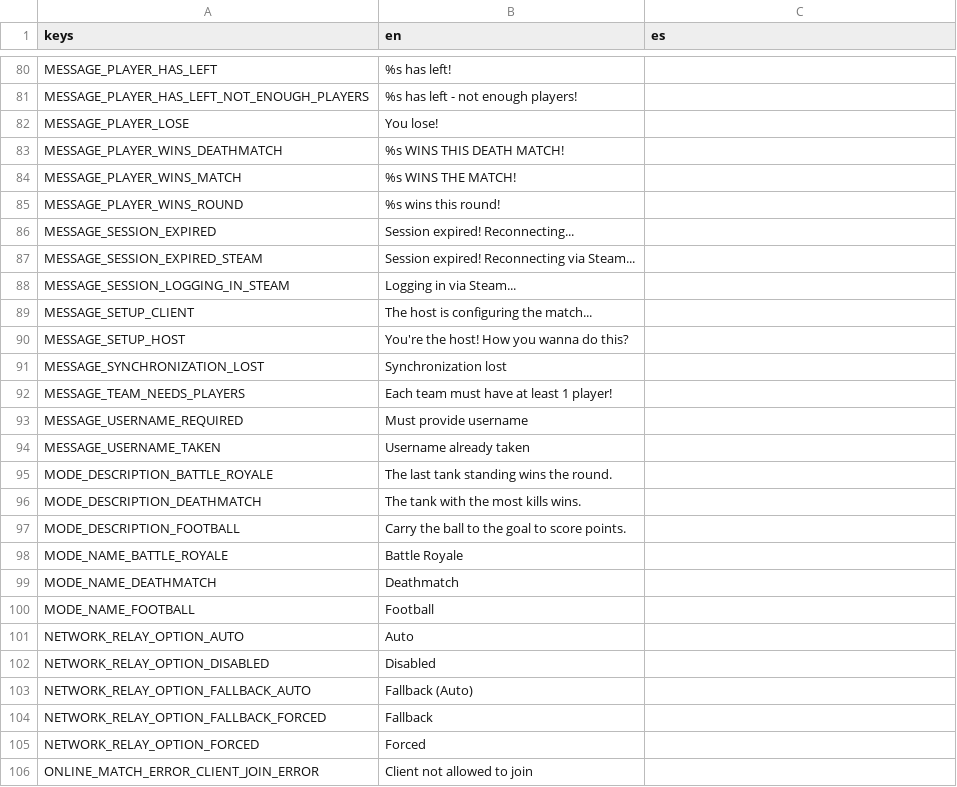
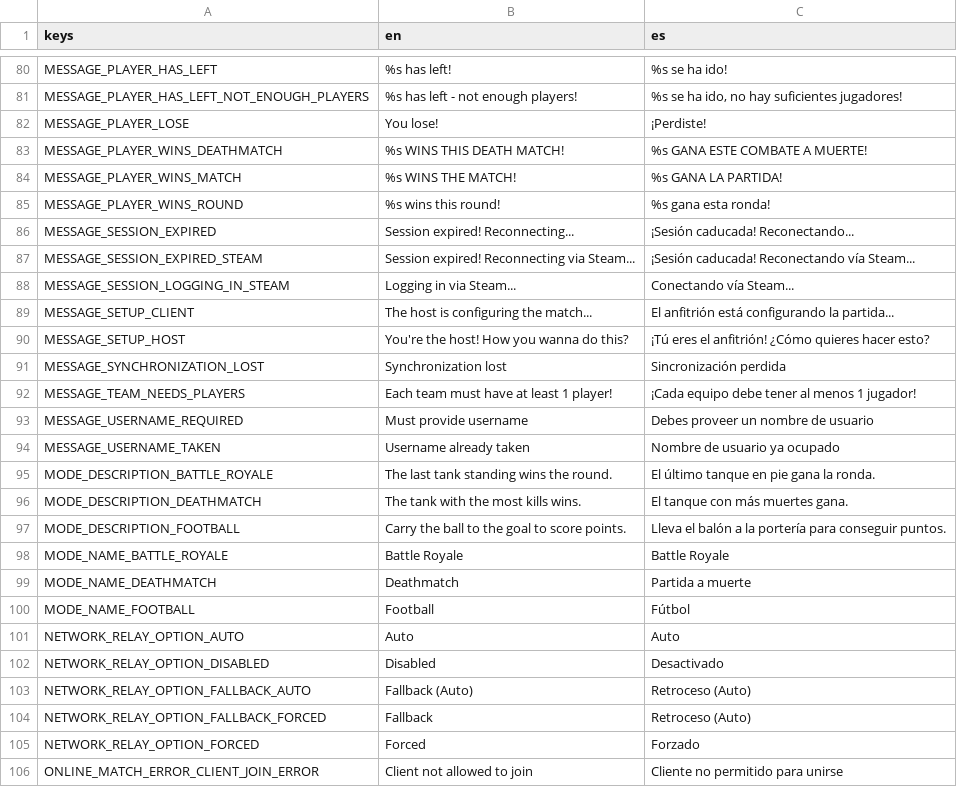
Before and after one commit to cantie/retro-tank-party, a CSV file: assets/translation/main.csv, drawn as a sheet; only a part is shown, gaps mark what is left out; the diff covers the shown part only; the diff names each change by its address in the sheet, - before the commit and + after, or states it on an @@ line.

```diff
--- a/assets/translation/main.csv
+++ b/assets/translation/main.csv
-C80 (es): (empty)
+C80 (es): %s se ha ido!
-C81 (es): (empty)
+C81 (es): %s se ha ido, no hay suficientes jugadores!
-C82 (es): (empty)
+C82 (es): ¡Perdiste!
-C83 (es): (empty)
+C83 (es): %s GANA ESTE COMBATE A MUERTE!
-C84 (es): (empty)
+C84 (es): %s GANA LA PARTIDA!
-C85 (es): (empty)
+C85 (es): %s gana esta ronda!
-C86 (es): (empty)
+C86 (es): ¡Sesión caducada! Reconectando...
-C87 (es): (empty)
+C87 (es): ¡Sesión caducada! Reconectando vía Steam...
-C88 (es): (empty)
+C88 (es): Conectando vía Steam...
-C89 (es): (empty)
+C89 (es): El anfitrión está configurando la partida...
-C90 (es): (empty)
+C90 (es): ¡Tú eres el anfitrión! ¿Cómo quieres hacer esto?
-C91 (es): (empty)
+C91 (es): Sincronización perdida
-C92 (es): (empty)
+C92 (es): ¡Cada equipo debe tener al menos 1 jugador!
-C93 (es): (empty)
+C93 (es): Debes proveer un nombre de usuario
-C94 (es): (empty)
+C94 (es): Nombre de usuario ya ocupado
-C95 (es): (empty)
+C95 (es): El último tanque en pie gana la ronda.
-C96 (es): (empty)
+C96 (es): El tanque con más muertes gana.
-C97 (es): (empty)
+C97 (es): Lleva el balón a la portería para conseguir puntos.
-C98 (es): (empty)
+C98 (es): Battle Royale
-C99 (es): (empty)
+C99 (es): Partida a muerte
-C100 (es): (empty)
+C100 (es): Fútbol
-C101 (es): (empty)
+C101 (es): Auto
-C102 (es): (empty)
+C102 (es): Desactivado
-C103:C104 (es): (empty)
+C103:C104 (es): Retroceso (Auto)
-C105 (es): (empty)
+C105 (es): Forzado
-C106 (es): (empty)
+C106 (es): Cliente no permitido para unirse
```
Also changed, not shown: 93 edited cells elsewhere in this file, 6 other files.
